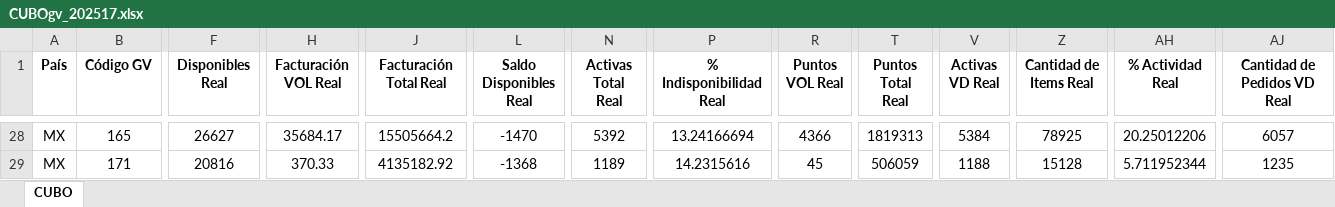
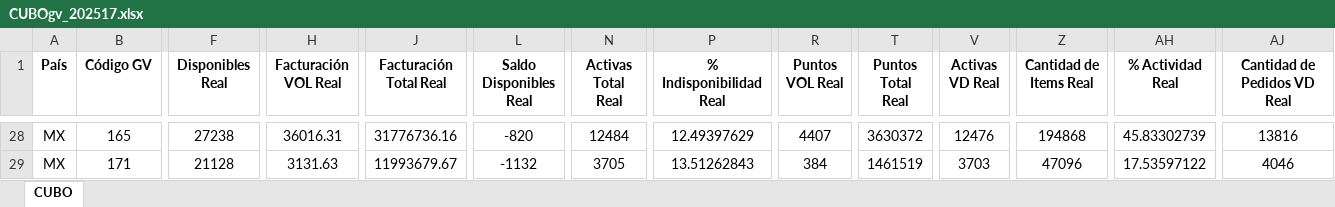
Before and after one commit to RichMaldonado/monitor-cubos, an Excel workbook: datos/CUBOgv_202517.xlsx, sheet CUBO, drawn as a sheet; only a part is shown, gaps mark what is left out; values as stored, in another font and other column widths than the file's, no borders; the diff covers the shown part only; the diff names each change by its address in the sheet, - before the commit and + after, or states it on an @@ line.

```diff
--- a/datos/CUBOgv_202517.xlsx (sheet CUBO)
+++ b/datos/CUBOgv_202517.xlsx (sheet CUBO)
-F28 (Disponibles Real): 26627
+F28 (Disponibles Real): 27238
-H28 (Facturación VOL Real): 35684.17
+H28 (Facturación VOL Real): 36016.31
-J28 (Facturación Total Real): 15505664.2
+J28 (Facturación Total Real): 31776736.16
-L28 (Saldo Disponibles Real): -1470
+L28 (Saldo Disponibles Real): -820
-N28 (Activas Total Real): 5392
+N28 (Activas Total Real): 12484
-P28 (% Indisponibilidad Real): 13.24166694
+P28 (% Indisponibilidad Real): 12.49397629
-R28 (Puntos VOL Real): 4366
+R28 (Puntos VOL Real): 4407
-T28 (Puntos Total Real): 1819313
+T28 (Puntos Total Real): 3630372
-V28 (Activas VD Real): 5384
+V28 (Activas VD Real): 12476
-Z28 (Cantidad de Items Real): 78925
+Z28 (Cantidad de Items Real): 194868
-AH28 (% Actividad Real): 20.25012206
+AH28 (% Actividad Real): 45.83302739
-AJ28 (Cantidad de Pedidos VD Real): 6057
+AJ28 (Cantidad de Pedidos VD Real): 13816
-F29 (Disponibles Real): 20816
+F29 (Disponibles Real): 21128
-H29 (Facturación VOL Real): 370.33
+H29 (Facturación VOL Real): 3131.63
-J29 (Facturación Total Real): 4135182.92
+J29 (Facturación Total Real): 11993679.67
-L29 (Saldo Disponibles Real): -1368
+L29 (Saldo Disponibles Real): -1132
-N29 (Activas Total Real): 1189
+N29 (Activas Total Real): 3705
-P29 (% Indisponibilidad Real): 14.2315616
+P29 (% Indisponibilidad Real): 13.51262843
-R29 (Puntos VOL Real): 45
+R29 (Puntos VOL Real): 384
-T29 (Puntos Total Real): 506059
+T29 (Puntos Total Real): 1461519
-V29 (Activas VD Real): 1188
+V29 (Activas VD Real): 3703
-Z29 (Cantidad de Items Real): 15128
+Z29 (Cantidad de Items Real): 47096
-AH29 (% Actividad Real): 5.711952344
+AH29 (% Actividad Real): 17.53597122
-AJ29 (Cantidad de Pedidos VD Real): 1235
+AJ29 (Cantidad de Pedidos VD Real): 4046
```
Also changed, not shown: 1466 edited cells elsewhere in this sheet, datos/CUBOgv_202516.xlsx, datos/CUBOsector_202516.xlsx, 5 other files.
